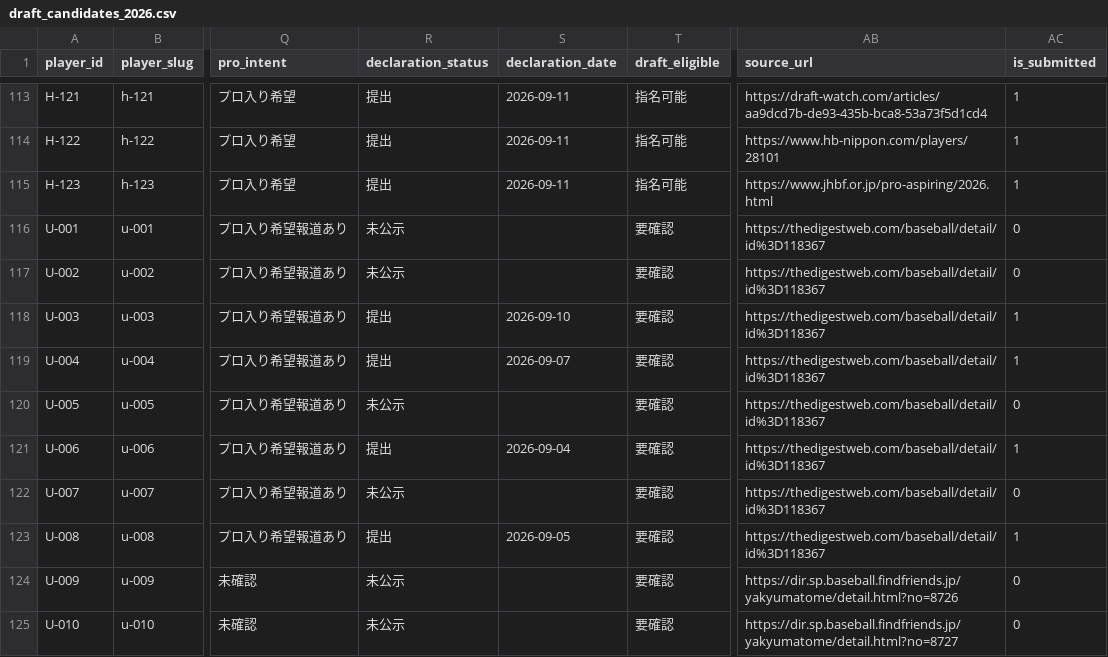
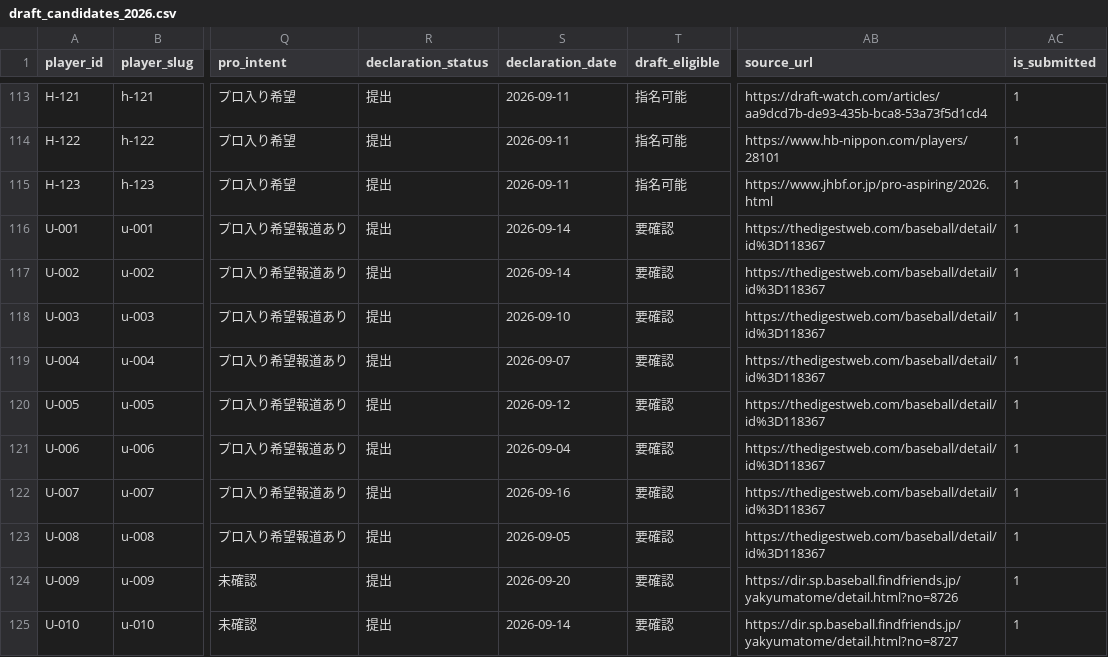
Before and after one commit to hitoshihirai07-hash/player-lens.pages, a CSV file: data/draft_candidates_2026.csv, drawn as a sheet; only a part is shown, gaps mark what is left out; the diff covers the shown part only; the diff names each change by its address in the sheet, - before the commit and + after, or states it on an @@ line.

Commit message:
Player Lens offseason auto update: draft_candidates_2026.csv

```diff
--- a/data/draft_candidates_2026.csv
+++ b/data/draft_candidates_2026.csv
-R116:R117 (declaration_status): 未公示
+R116:R117 (declaration_status): 提出
-S116:S117 (declaration_date): (empty)
+S116:S117 (declaration_date): 2026-09-14
-AC116:AC117 (is_submitted): 0
+AC116:AC117 (is_submitted): 1
-R120 (declaration_status): 未公示
+R120 (declaration_status): 提出
-S120 (declaration_date): (empty)
+S120 (declaration_date): 2026-09-12
-AC120 (is_submitted): 0
+AC120 (is_submitted): 1
-R122 (declaration_status): 未公示
+R122 (declaration_status): 提出
-S122 (declaration_date): (empty)
+S122 (declaration_date): 2026-09-16
-AC122 (is_submitted): 0
+AC122 (is_submitted): 1
-R124:R125 (declaration_status): 未公示
+R124:R125 (declaration_status): 提出
-S124 (declaration_date): (empty)
+S124 (declaration_date): 2026-09-20
-AC124:AC125 (is_submitted): 0
+AC124:AC125 (is_submitted): 1
-S125 (declaration_date): (empty)
+S125 (declaration_date): 2026-09-14
```
Also changed, not shown: 36 edited cells elsewhere in this file.
